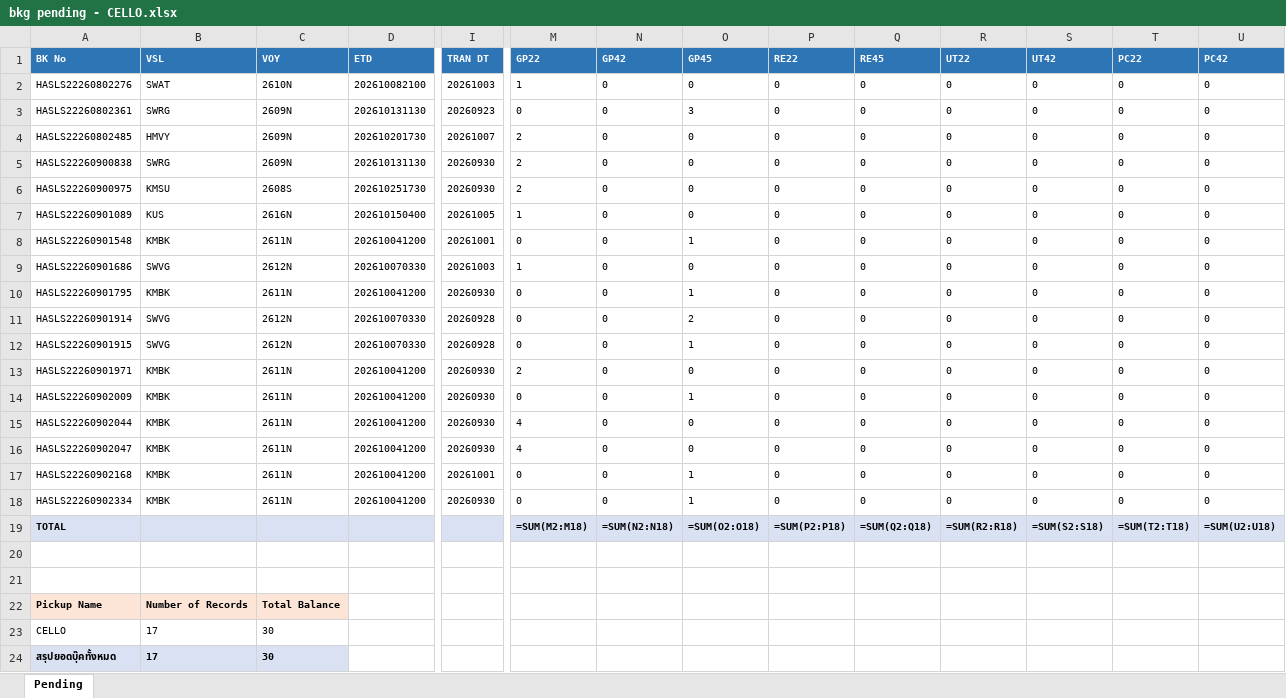
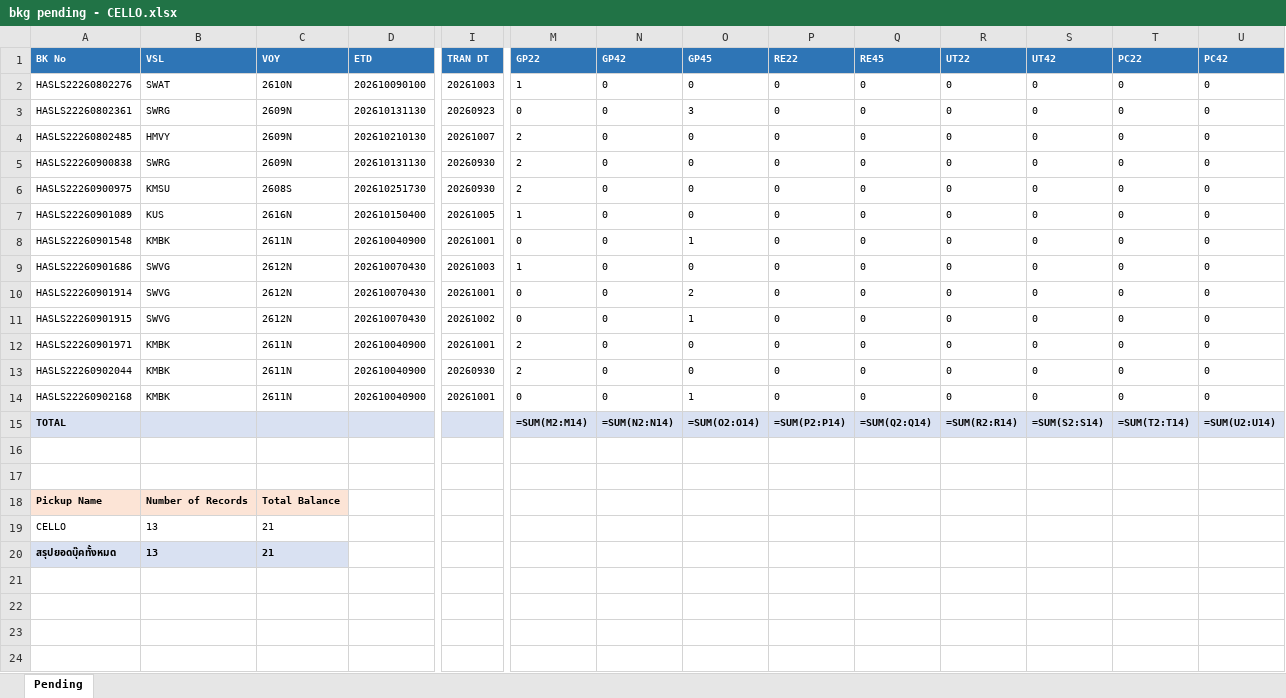
Before and after one commit to sirichai1265/booking-balance-dashboard, an Excel workbook: output/bkg pending - CELLO.xlsx, sheet Pending, drawn as a sheet; only a part is shown, gaps mark what is left out; values as stored, in another font and other column widths than the file's, no borders; formulas without a stored value are shown as written; removed rows and columns are numbered as before the commit, all else as after; rows hold the shown columns only; the diff names each change by its address in the sheet, - before the commit and + after, or states it on an @@ line.

```diff
--- a/output/bkg pending - CELLO.xlsx (sheet Pending)
+++ b/output/bkg pending - CELLO.xlsx (sheet Pending)
-D2 (ETD): 202610082100
+D2 (ETD): 202610090100
-D4 (ETD): 202610201730
+D4 (ETD): 202610210130
-D8 (ETD): 202610041200
+D8 (ETD): 202610040900
-D9 (ETD): 202610070330
+D9 (ETD): 202610070430
-row 10: HASLS22260901795 | KMBK | 2611N | 202610041200 | 20260930 | 0 | 0 | 1 | 0 | 0 | 0 | 0 | 0 | 0
-D10:D11 (ETD): 202610070330
+D10:D11 (ETD): 202610070430
-I10 (TRAN DT): 20260928
+I10 (TRAN DT): 20261001
-I11 (TRAN DT): 20260928
+I11 (TRAN DT): 20261002
-D12 (ETD): 202610041200
+D12 (ETD): 202610040900
-I12 (TRAN DT): 20260930
+I12 (TRAN DT): 20261001
-row 14: HASLS22260902009 | KMBK | 2611N | 202610041200 | 20260930 | 0 | 0 | 1 | 0 | 0 | 0 | 0 | 0 | 0
-D13 (ETD): 202610041200
+D13 (ETD): 202610040900
-M13 (GP22): 4
+M13 (GP22): 2
-row 16: HASLS22260902047 | KMBK | 2611N | 202610041200 | 20260930 | 4 | 0 | 0 | 0 | 0 | 0 | 0 | 0 | 0
-D14 (ETD): 202610041200
+D14 (ETD): 202610040900
-row 18: HASLS22260902334 | KMBK | 2611N | 202610041200 | 20260930 | 0 | 0 | 1 | 0 | 0 | 0 | 0 | 0 | 0
-M15 (GP22): =SUM(M2:M18)
+M15 (GP22): =SUM(M2:M14)
-N15 (GP42): =SUM(N2:N18)
+N15 (GP42): =SUM(N2:N14)
-O15 (GP45): =SUM(O2:O18)
+O15 (GP45): =SUM(O2:O14)
-P15 (RE22): =SUM(P2:P18)
+P15 (RE22): =SUM(P2:P14)
-Q15 (RE45): =SUM(Q2:Q18)
+Q15 (RE45): =SUM(Q2:Q14)
-R15 (UT22): =SUM(R2:R18)
+R15 (UT22): =SUM(R2:R14)
-S15 (UT42): =SUM(S2:S18)
+S15 (UT42): =SUM(S2:S14)
-T15 (PC22): =SUM(T2:T18)
+T15 (PC22): =SUM(T2:T14)
-U15 (PC42): =SUM(U2:U18)
+U15 (PC42): =SUM(U2:U14)
-B19:B20 (VSL): 17
+B19:B20 (VSL): 13
-C19:C20 (VOY): 30
+C19:C20 (VOY): 21
```
Also changed, not shown: output/Booking Balance Summary.xlsx, output/bkg pending - HAST Logistics Co.,Ltd.xlsx, 10 other files.
